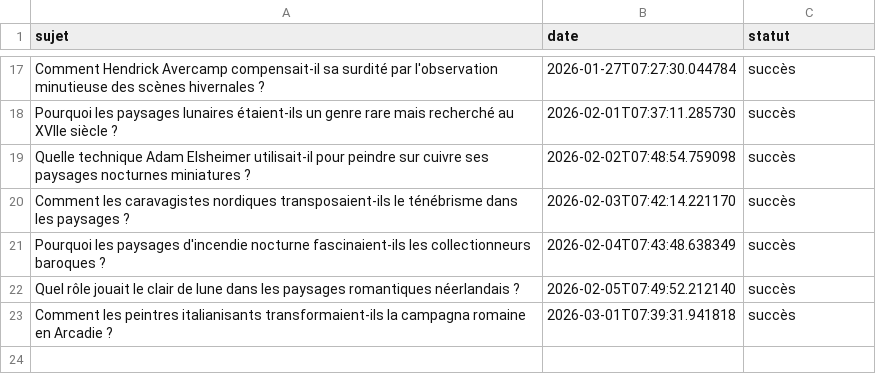
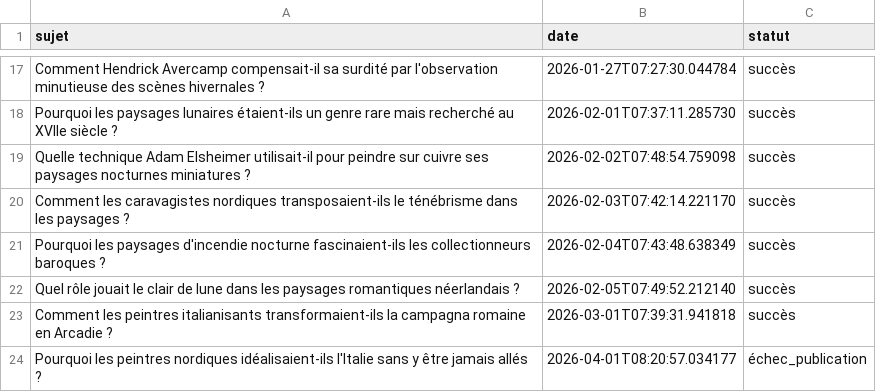
Before and after one commit to Metalosmose21/Nature-6-, a CSV file: sujets_traites.csv, drawn as a sheet; only a part is shown, gaps mark what is left out.

```diff
--- a/sujets_traites.csv
+++ b/sujets_traites.csv
@@ -23 +23,2 @@ Quel rôle jouait le clair de lune dans les paysages romantiques néerlandais ?,
 Comment les peintres italianisants transformaient-ils la campagna romaine en Arcadie ?,2026-03-01T07:39:31.941818,succès
+Pourquoi les peintres nordiques idéalisaient-ils l'Italie sans y être jamais allés ?,2026-04-01T08:20:57.034177,échec_publication
```
